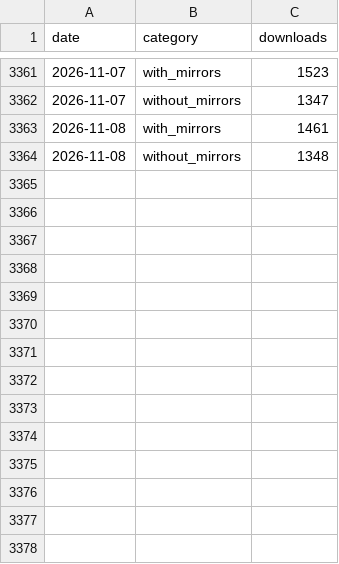
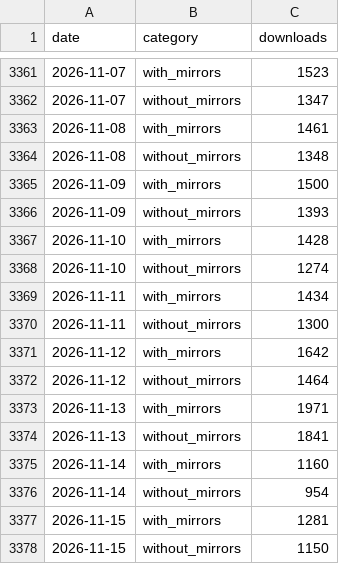
Before and after one commit to lauraluebbert/gget_downloads, a CSV file: data/bigquery_gget_mirrors.csv, drawn as a sheet; only a part is shown, gaps mark what is left out; the diff names each change by its address in the sheet, - before the commit and + after, or states it on an @@ line.

```diff
--- a/data/bigquery_gget_mirrors.csv
+++ b/data/bigquery_gget_mirrors.csv
+row 3365: 2026-11-09 | with_mirrors | 1500
+row 3366: 2026-11-09 | without_mirrors | 1393
+row 3367: 2026-11-10 | with_mirrors | 1428
+row 3368: 2026-11-10 | without_mirrors | 1274
+row 3369: 2026-11-11 | with_mirrors | 1434
+row 3370: 2026-11-11 | without_mirrors | 1300
+row 3371: 2026-11-12 | with_mirrors | 1642
+row 3372: 2026-11-12 | without_mirrors | 1464
+row 3373: 2026-11-13 | with_mirrors | 1971
+row 3374: 2026-11-13 | without_mirrors | 1841
+row 3375: 2026-11-14 | with_mirrors | 1160
+row 3376: 2026-11-14 | without_mirrors | 954
+row 3377: 2026-11-15 | with_mirrors | 1281
+row 3378: 2026-11-15 | without_mirrors | 1150
```
Also changed, not shown: data/bigquery_gget_country.csv, data/bigquery_gget_daily.csv, 11 other files.
